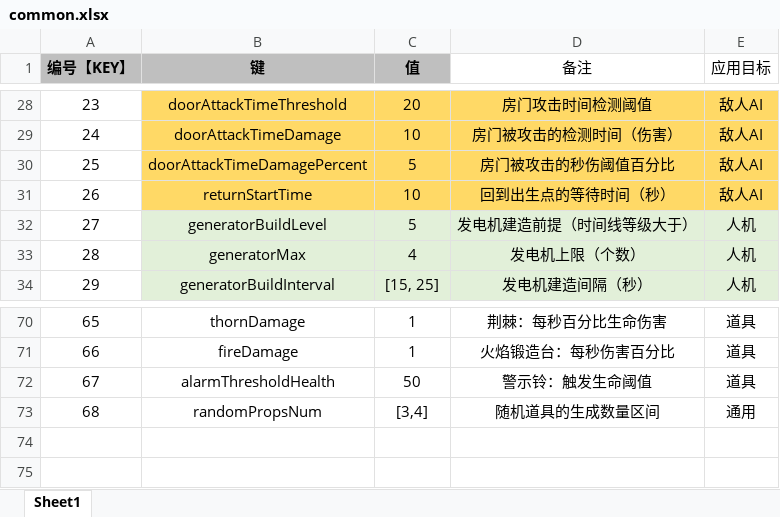
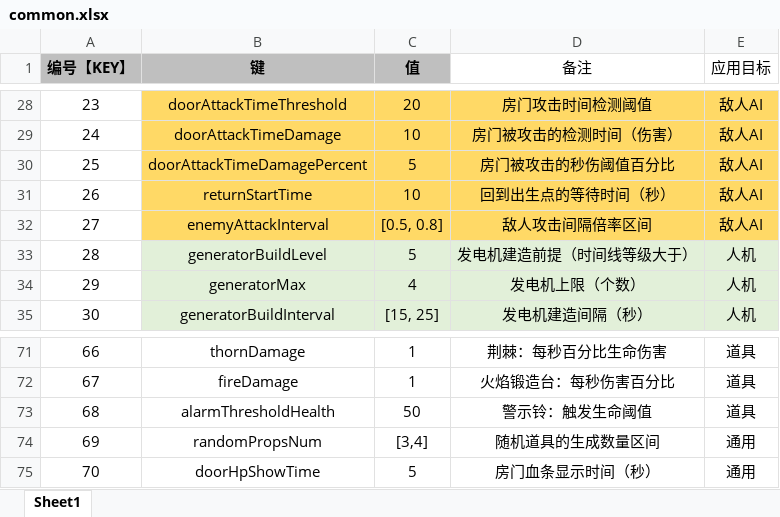
Before and after one commit to UNANSWANG/LieFlat, an Excel workbook: excel/common.xlsx, sheet Sheet1, drawn as a sheet; only a part is shown, gaps mark what is left out; values as stored, in another font and other column widths than the file's, no borders; addresses are those after the commit; the diff names each change by its address in the sheet, - before the commit and + after, or states it on an @@ line.

```diff
--- a/excel/common.xlsx (sheet Sheet1)
+++ b/excel/common.xlsx (sheet Sheet1)
+row 32: 27 | enemyAttackInterval | [0.5, 0.8] | 敌人攻击间隔倍率区间 | 敌人AI
@@ column A (编号【KEY】) renumbered between rows 33 and 74 @@
+row 75: 70 | doorHpShowTime | 5 | 房门血条显示时间（秒） | 通用
```
Also changed, not shown: 3 other files.
